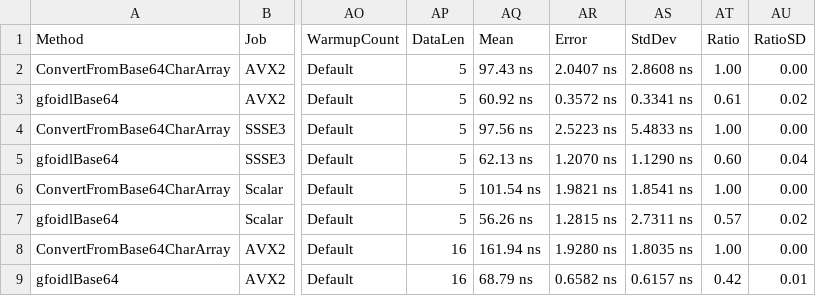
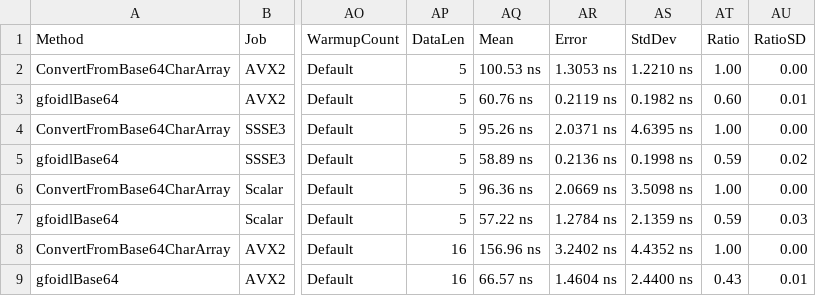
Before and after one commit to gfoidl/Base64, a CSV file: perf/gfoidl.Base64.Benchmarks/results/DecodeStringBenchmark-report.csv, drawn as a sheet; only a part is shown, gaps mark what is left out; the diff covers the shown part only; the diff names each change by its address in the sheet, - before the commit and + after, or states it on an @@ line.

```diff
--- a/perf/gfoidl.Base64.Benchmarks/results/DecodeStringBenchmark-report.csv
+++ b/perf/gfoidl.Base64.Benchmarks/results/DecodeStringBenchmark-report.csv
-AQ2 (Mean): 97.43 ns
+AQ2 (Mean): 100.53 ns
-AR2 (Error): 2.0407 ns
+AR2 (Error): 1.3053 ns
-AS2 (StdDev): 2.8608 ns
+AS2 (StdDev): 1.2210 ns
-AQ3 (Mean): 60.92 ns
+AQ3 (Mean): 60.76 ns
-AR3 (Error): 0.3572 ns
+AR3 (Error): 0.2119 ns
-AS3 (StdDev): 0.3341 ns
+AS3 (StdDev): 0.1982 ns
-AT3 (Ratio): 0.61
+AT3 (Ratio): 0.60
-AU3 (RatioSD): 0.02
+AU3 (RatioSD): 0.01
-AQ4 (Mean): 97.56 ns
+AQ4 (Mean): 95.26 ns
-AR4 (Error): 2.5223 ns
+AR4 (Error): 2.0371 ns
-AS4 (StdDev): 5.4833 ns
+AS4 (StdDev): 4.6395 ns
-AQ5 (Mean): 62.13 ns
+AQ5 (Mean): 58.89 ns
-AR5 (Error): 1.2070 ns
+AR5 (Error): 0.2136 ns
-AS5 (StdDev): 1.1290 ns
+AS5 (StdDev): 0.1998 ns
-AT5 (Ratio): 0.60
+AT5 (Ratio): 0.59
-AU5 (RatioSD): 0.04
+AU5 (RatioSD): 0.02
-AQ6 (Mean): 101.54 ns
+AQ6 (Mean): 96.36 ns
-AR6 (Error): 1.9821 ns
+AR6 (Error): 2.0669 ns
-AS6 (StdDev): 1.8541 ns
+AS6 (StdDev): 3.5098 ns
-AQ7 (Mean): 56.26 ns
+AQ7 (Mean): 57.22 ns
-AR7 (Error): 1.2815 ns
+AR7 (Error): 1.2784 ns
-AS7 (StdDev): 2.7311 ns
+AS7 (StdDev): 2.1359 ns
-AT7 (Ratio): 0.57
+AT7 (Ratio): 0.59
-AU7 (RatioSD): 0.02
+AU7 (RatioSD): 0.03
-AQ8 (Mean): 161.94 ns
+AQ8 (Mean): 156.96 ns
-AR8 (Error): 1.9280 ns
+AR8 (Error): 3.2402 ns
-AS8 (StdDev): 1.8035 ns
+AS8 (StdDev): 4.4352 ns
-AQ9 (Mean): 68.79 ns
+AQ9 (Mean): 66.57 ns
-AR9 (Error): 0.6582 ns
+AR9 (Error): 1.4604 ns
-AS9 (StdDev): 0.6157 ns
+AS9 (StdDev): 2.4400 ns
-AT9 (Ratio): 0.42
+AT9 (Ratio): 0.43
```
Also changed, not shown: 38 edited cells elsewhere in this file, perf/gfoidl.Base64.Benchmarks/results/Base64EncoderBenchmarks-report.csv, perf/gfoidl.Base64.Benchmarks/results/Base64UrlEncoderBenchmarks-report.csv, 9 other files.
